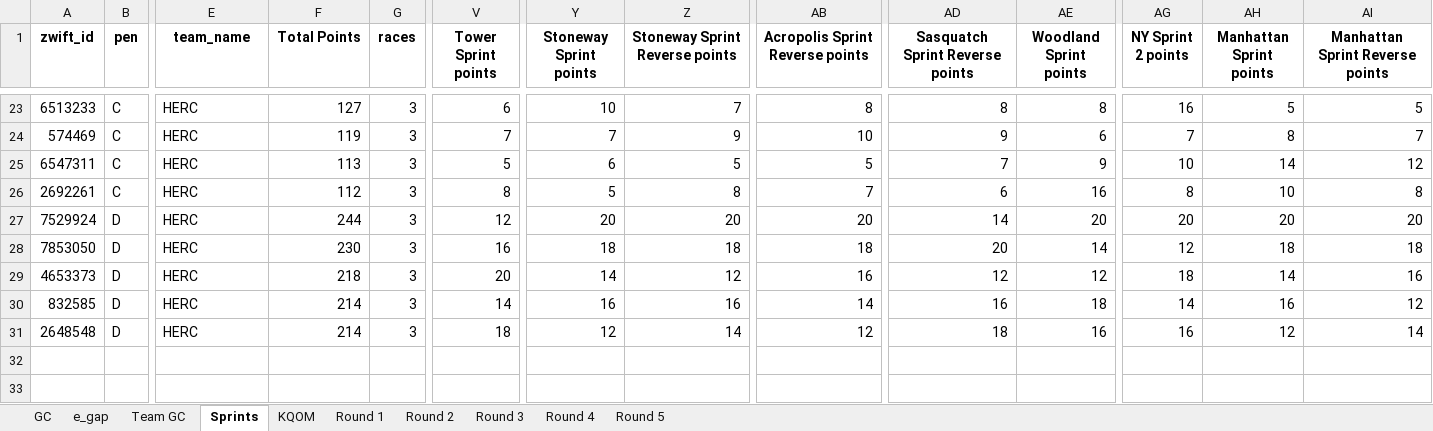
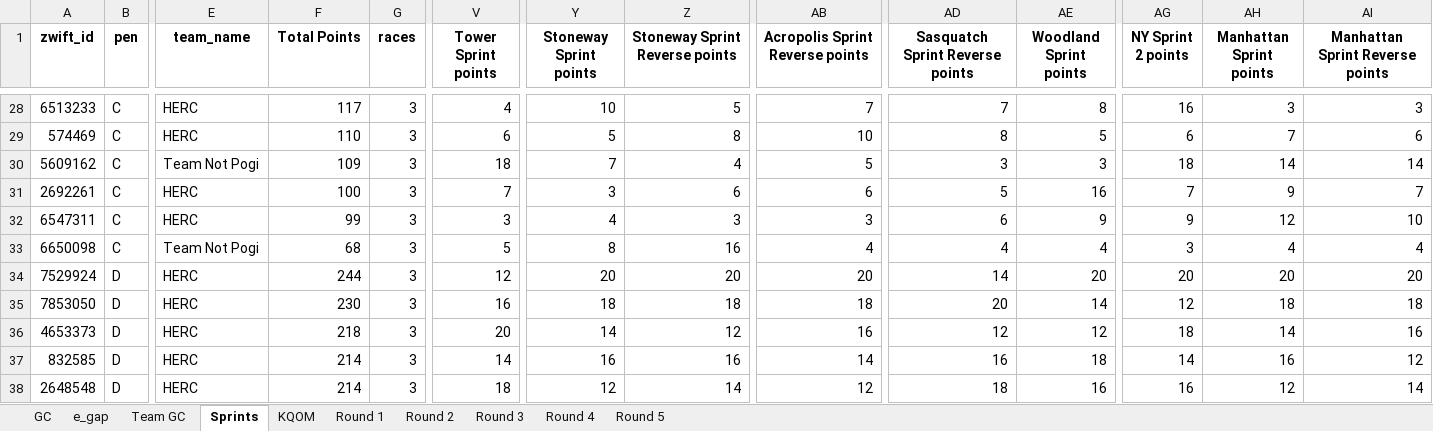
Before and after one commit to gleesonm1/TNP_results, an Excel workbook: LaRoja/LaRoja.xlsx, sheet Sprints, drawn as a sheet; only a part is shown, gaps mark what is left out; values as stored, in another font and other column widths than the file's, no borders; removed rows and columns are numbered as before the commit, all else as after; rows hold the shown columns only; the diff covers the shown part only; the diff names each change by its address in the sheet, - before the commit and + after, or states it on an @@ line.

```diff
--- a/LaRoja/LaRoja.xlsx (sheet Sprints)
+++ b/LaRoja/LaRoja.xlsx (sheet Sprints)
-F28 (Total Points): 127
+F28 (Total Points): 117
-V28 (Tower Sprint points): 6
+V28 (Tower Sprint points): 4
-Z28 (Stoneway Sprint Reverse points): 7
+Z28 (Stoneway Sprint Reverse points): 5
-AB28 (Acropolis Sprint Reverse points): 8
+AB28 (Acropolis Sprint Reverse points): 7
-AD28 (Sasquatch Sprint Reverse points): 8
+AD28 (Sasquatch Sprint Reverse points): 7
-AH28 (Manhattan Sprint points): 5
+AH28 (Manhattan Sprint points): 3
-AI28 (Manhattan Sprint Reverse points): 5
+AI28 (Manhattan Sprint Reverse points): 3
-F29 (Total Points): 119
+F29 (Total Points): 110
-V29 (Tower Sprint points): 7
+V29 (Tower Sprint points): 6
-Y29 (Stoneway Sprint points): 7
+Y29 (Stoneway Sprint points): 5
-Z29 (Stoneway Sprint Reverse points): 9
+Z29 (Stoneway Sprint Reverse points): 8
-AD29 (Sasquatch Sprint Reverse points): 9
+AD29 (Sasquatch Sprint Reverse points): 8
-AE29 (Woodland Sprint points): 6
+AE29 (Woodland Sprint points): 5
-AG29 (NY Sprint 2 points): 7
+AG29 (NY Sprint 2 points): 6
-AH29 (Manhattan Sprint points): 8
+AH29 (Manhattan Sprint points): 7
-AI29 (Manhattan Sprint Reverse points): 7
+AI29 (Manhattan Sprint Reverse points): 6
+row 30: 5609162 | C | Team Not Pogi | 109 | 3 | 18 | 7 | 4 | 5 | 3 | 3 | 18 | 14 | 14
+row 31: 2692261 | C | HERC | 100 | 3 | 7 | 3 | 6 | 6 | 5 | 16 | 7 | 9 | 7
-F32 (Total Points): 113
+F32 (Total Points): 99
-V32 (Tower Sprint points): 5
+V32 (Tower Sprint points): 3
-Y32 (Stoneway Sprint points): 6
+Y32 (Stoneway Sprint points): 4
-Z32 (Stoneway Sprint Reverse points): 5
+Z32 (Stoneway Sprint Reverse points): 3
-AB32 (Acropolis Sprint Reverse points): 5
+AB32 (Acropolis Sprint Reverse points): 3
-AD32 (Sasquatch Sprint Reverse points): 7
+AD32 (Sasquatch Sprint Reverse points): 6
-AG32 (NY Sprint 2 points): 10
+AG32 (NY Sprint 2 points): 9
-AH32 (Manhattan Sprint points): 14
+AH32 (Manhattan Sprint points): 12
-AI32 (Manhattan Sprint Reverse points): 12
+AI32 (Manhattan Sprint Reverse points): 10
-row 26: 2692261 | C | HERC | 112 | 3 | 8 | 5 | 8 | 7 | 6 | 16 | 8 | 10 | 8
+row 33: 6650098 | C | Team Not Pogi | 68 | 3 | 5 | 8 | 16 | 4 | 4 | 4 | 3 | 4 | 4
```
Also changed, not shown: 7 added rows, 2 removed rows and 164 edited cells elsewhere in this sheet, sheet GC, sheet Team GC, sheet Round 3, sheet e_gap, sheet KQOM, 2 other files.
